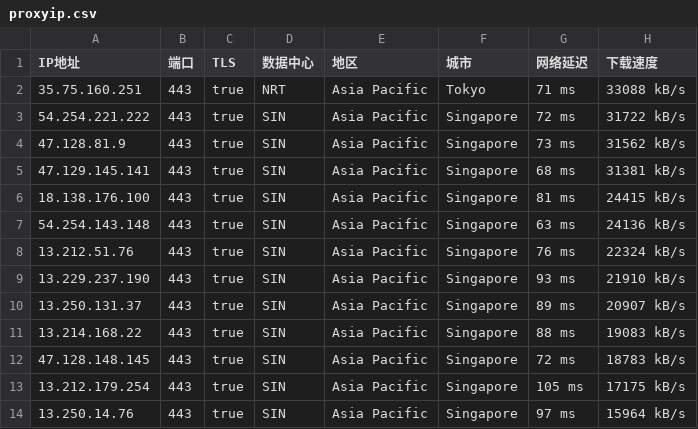
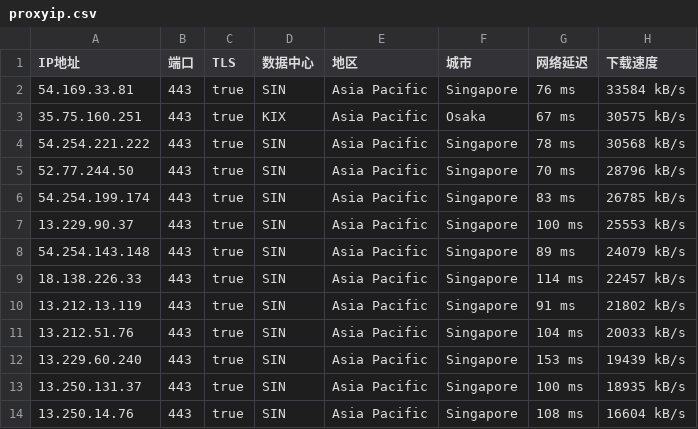
Before and after one commit to mountain787/Lunch-Bag-ip, a CSV file: proxyip.csv, drawn as a sheet; only a part is shown; the diff covers the shown part only.

Commit message:
2025-07-09 14:45:30

```diff
--- a/proxyip.csv
+++ b/proxyip.csv
@@ -1,14 +1,14 @@
 IP地址,端口,TLS,数据中心,地区,城市,网络延迟,下载速度
-35.75.160.251,443,true,NRT,Asia Pacific,Tokyo,71 ms,33088 kB/s
-54.254.221.222,443,true,SIN,Asia Pacific,Singapore,72 ms,31722 kB/s
-47.128.81.9,443,true,SIN,Asia Pacific,Singapore,73 ms,31562 kB/s
-47.129.145.141,443,true,SIN,Asia Pacific,Singapore,68 ms,31381 kB/s
-18.138.176.100,443,true,SIN,Asia Pacific,Singapore,81 ms,24415 kB/s
-54.254.143.148,443,true,SIN,Asia Pacific,Singapore,63 ms,24136 kB/s
-13.212.51.76,443,true,SIN,Asia Pacific,Singapore,76 ms,22324 kB/s
-13.229.237.190,443,true,SIN,Asia Pacific,Singapore,93 ms,21910 kB/s
-13.250.131.37,443,true,SIN,Asia Pacific,Singapore,89 ms,20907 kB/s
-13.214.168.22,443,true,SIN,Asia Pacific,Singapore,88 ms,19083 kB/s
-47.128.148.145,443,true,SIN,Asia Pacific,Singapore,72 ms,18783 kB/s
-13.212.179.254,443,true,SIN,Asia Pacific,Singapore,105 ms,17175 kB/s
-13.250.14.76,443,true,SIN,Asia Pacific,Singapore,97 ms,15964 kB/s
+54.169.33.81,443,true,SIN,Asia Pacific,Singapore,76 ms,33584 kB/s
+35.75.160.251,443,true,KIX,Asia Pacific,Osaka,67 ms,30575 kB/s
+54.254.221.222,443,true,SIN,Asia Pacific,Singapore,78 ms,30568 kB/s
+52.77.244.50,443,true,SIN,Asia Pacific,Singapore,70 ms,28796 kB/s
+54.254.199.174,443,true,SIN,Asia Pacific,Singapore,83 ms,26785 kB/s
+13.229.90.37,443,true,SIN,Asia Pacific,Singapore,100 ms,25553 kB/s
+54.254.143.148,443,true,SIN,Asia Pacific,Singapore,89 ms,24079 kB/s
+18.138.226.33,443,true,SIN,Asia Pacific,Singapore,114 ms,22457 kB/s
+13.212.13.119,443,true,SIN,Asia Pacific,Singapore,91 ms,21802 kB/s
+13.212.51.76,443,true,SIN,Asia Pacific,Singapore,104 ms,20033 kB/s
+13.229.60.240,443,true,SIN,Asia Pacific,Singapore,153 ms,19439 kB/s
+13.250.131.37,443,true,SIN,Asia Pacific,Singapore,100 ms,18935 kB/s
+13.250.14.76,443,true,SIN,Asia Pacific,Singapore,108 ms,16604 kB/s
```
Also changed, not shown: 3 added rows, 4 removed rows and 22 edited cells elsewhere in this file.
